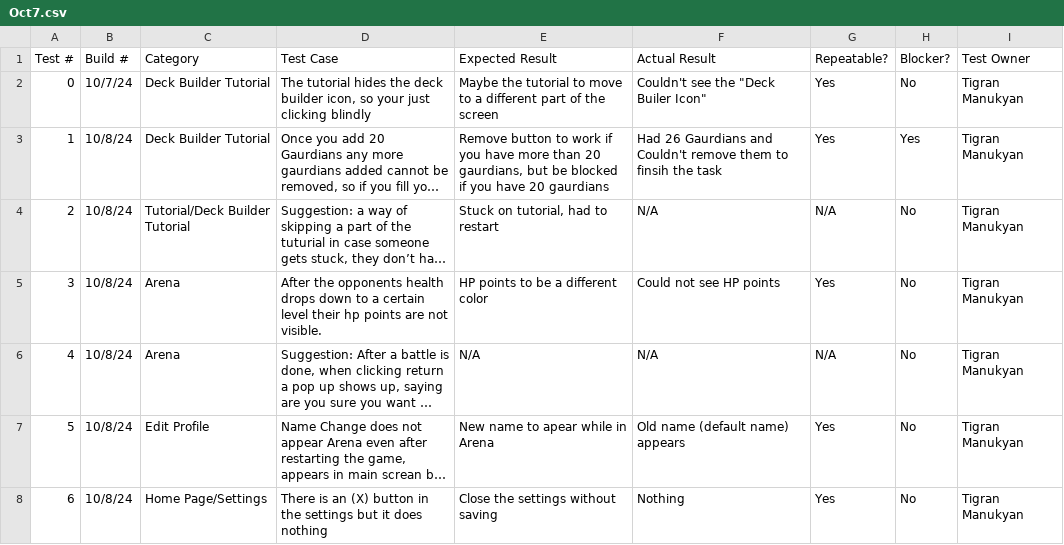
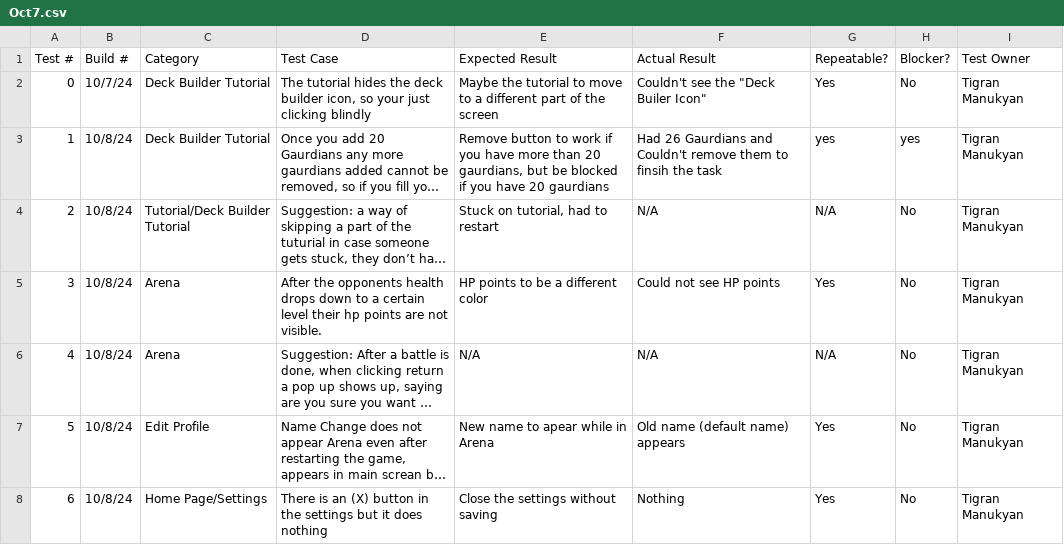
Before and after one commit to TML777/COMP_467, a CSV file: Project2/Oct7.csv, drawn as a sheet; long unchanged cells end in …; the diff names each change by its address in the sheet, - before the commit and + after, or states it on an @@ line.

Commit message:
Project2 working

```diff
--- a/Project2/Oct7.csv
+++ b/Project2/Oct7.csv
-G3 (Repeatable?): Yes
+G3 (Repeatable?): yes
-H3 (Blocker?): Yes
+H3 (Blocker?): yes
```
Also changed, not shown: 5 other files.
